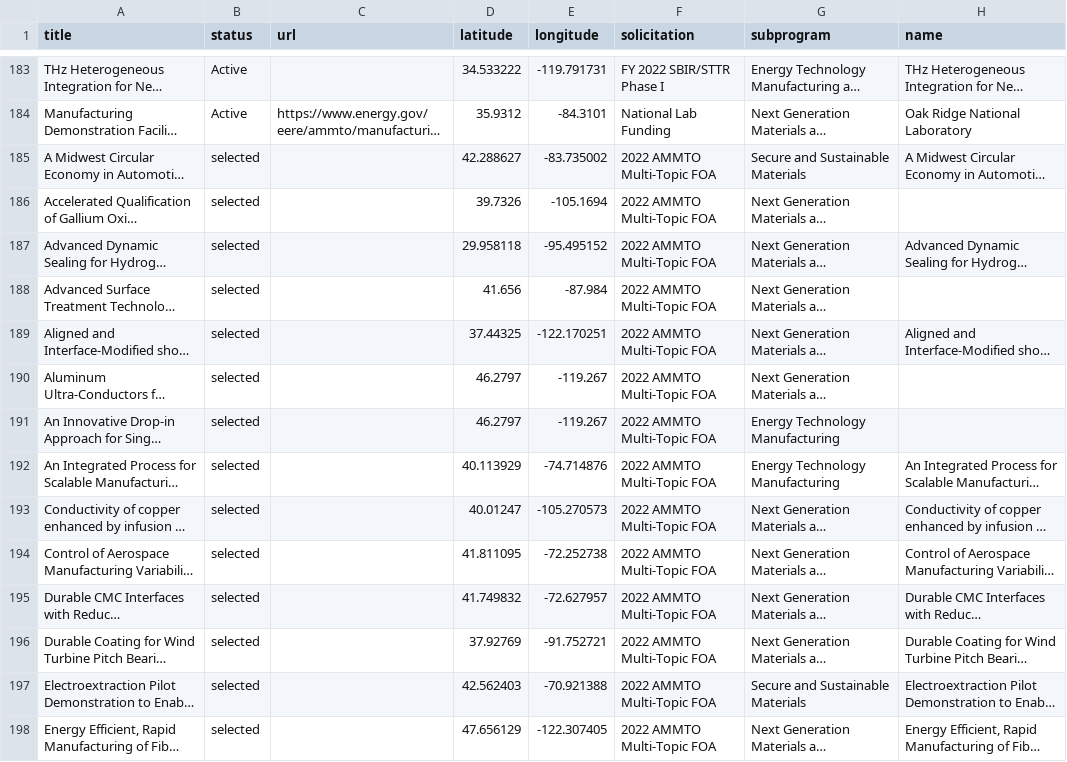
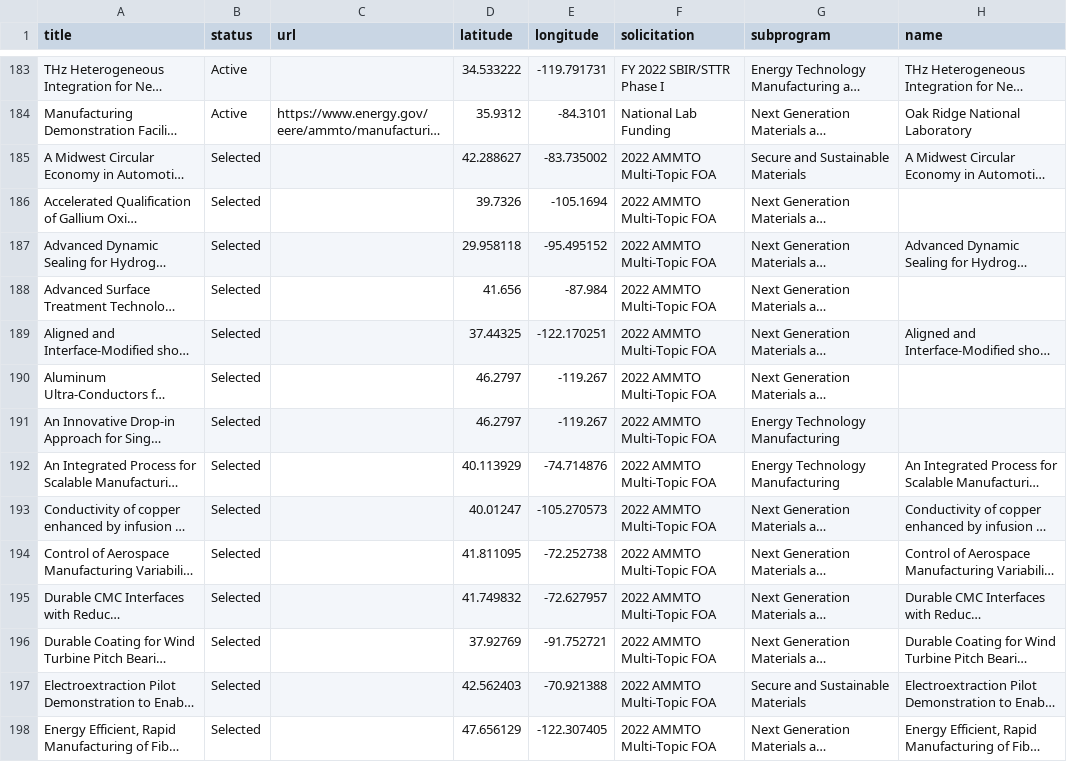
Before and after one commit to EEREweb/public, a CSV file: amo/ammto_project_map/ammto_project_database_map_20230920.csv, drawn as a sheet; only a part is shown, gaps mark what is left out; long unchanged cells end in …; the diff covers the shown part only; the diff names each change by its address in the sheet, - before the commit and + after, or states it on an @@ line.

Commit message:
Update ammto_project_database_map_20230920.csv

```diff
--- a/amo/ammto_project_map/ammto_project_database_map_20230920.csv
+++ b/amo/ammto_project_map/ammto_project_database_map_20230920.csv
-B185:B198 (status): selected
+B185:B198 (status): Selected
```
Also changed, not shown: 17 edited cells elsewhere in this file.
